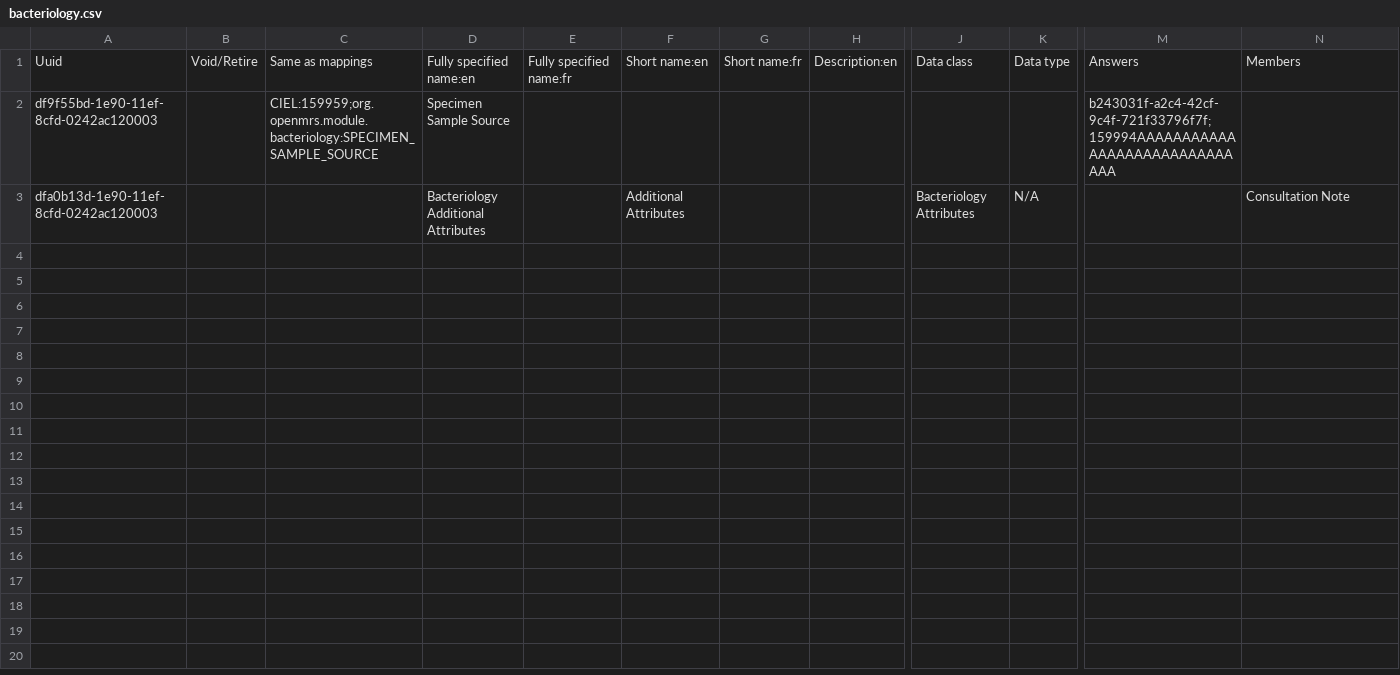
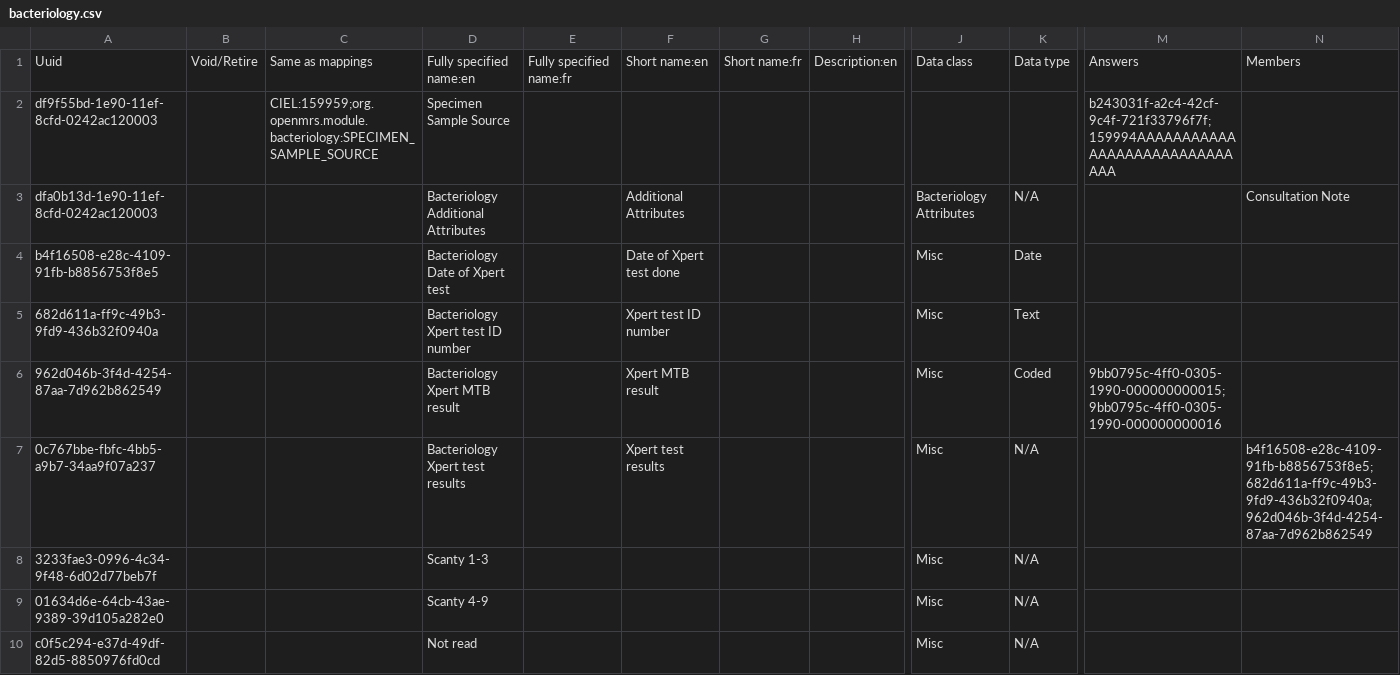
Before and after one commit to Bahmni/standard-config, a CSV file: masterdata/configuration/concepts/bacteriology.csv, drawn as a sheet; only a part is shown, gaps mark what is left out; rows hold the shown columns only; the diff covers the shown part only; the diff names each change by its address in the sheet, - before the commit and + after, or states it on an @@ line.

Commit message:
Deepthi M|BAH-3941|configured setmembers for Bacteriology Results.

```diff
--- a/masterdata/configuration/concepts/bacteriology.csv
+++ b/masterdata/configuration/concepts/bacteriology.csv
+row 4: b4f16508-e28c-4109-91fb-b8856753f8e5 |  |  | Bacteriology Date of Xpert test |  | Date of Xpert test done |  |  | Misc | Date
+row 5: 682d611a-ff9c-49b3-9fd9-436b32f0940a |  |  | Bacteriology Xpert test ID number |  | Xpert test ID number |  |  | Misc | Text
+row 6: 962d046b-3f4d-4254-87aa-7d962b862549 |  |  | Bacteriology Xpert MTB result |  | Xpert MTB result |  |  | Misc | Coded | 9bb0795c-4ff0-0305-1990-000000000015;9bb0795c-4ff0-0305-1990-000000000016
+row 7: 0c767bbe-fbfc-4bb5-a9b7-34aa9f07a237 |  |  | Bacteriology Xpert test results |  | Xpert test results |  |  | Misc | N/A |  | b4f16508-e28c-4109-91fb-b8856753f8e5;682d611a-ff9c-49b3-9fd9-436b32f0940a;962d046b-3f4d-4254-87aa-7d962b862549
+row 8: 3233fae3-0996-4c34-9f48-6d02d77beb7f |  |  | Scanty 1-3 |  |  |  |  | Misc | N/A
+row 9: 01634d6e-64cb-43ae-9389-39d105a282e0 |  |  | Scanty 4-9 |  |  |  |  | Misc | N/A
+row 10: c0f5c294-e37d-49df-82d5-8850976fd0cd |  |  | Not read |  |  |  |  | Misc | N/A
```
Also changed, not shown: 6 added rows elsewhere in this file.
